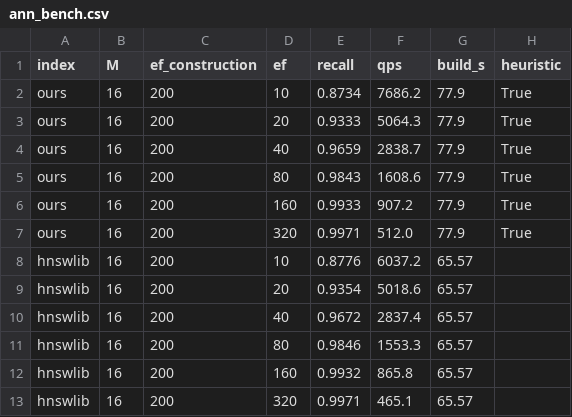
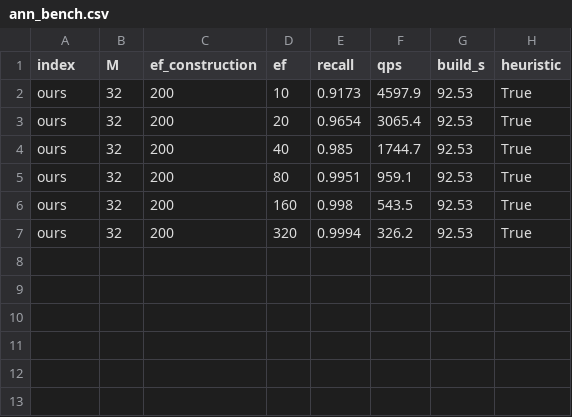
Before and after one commit to aadityajha2408/vector-search, a CSV file: results/ann_bench.csv, drawn as a sheet.

```diff
--- a/results/ann_bench.csv
+++ b/results/ann_bench.csv
@@ -1,13 +1,7 @@
 index,M,ef_construction,ef,recall,qps,build_s,heuristic
-ours,16,200,10,0.8734,7686.2,77.9,True
-ours,16,200,20,0.9333,5064.3,77.9,True
-ours,16,200,40,0.9659,2838.7,77.9,True
-ours,16,200,80,0.9843,1608.6,77.9,True
-ours,16,200,160,0.9933,907.2,77.9,True
-ours,16,200,320,0.9971,512.0,77.9,True
-hnswlib,16,200,10,0.8776,6037.2,65.57,
-hnswlib,16,200,20,0.9354,5018.6,65.57,
-hnswlib,16,200,40,0.9672,2837.4,65.57,
-hnswlib,16,200,80,0.9846,1553.3,65.57,
-hnswlib,16,200,160,0.9932,865.8,65.57,
-hnswlib,16,200,320,0.9971,465.1,65.57,
+ours,32,200,10,0.9173,4597.9,92.53,True
+ours,32,200,20,0.9654,3065.4,92.53,True
+ours,32,200,40,0.985,1744.7,92.53,True
+ours,32,200,80,0.9951,959.1,92.53,True
+ours,32,200,160,0.998,543.5,92.53,True
+ours,32,200,320,0.9994,326.2,92.53,True
```
Also changed, not shown: 15 other files.
